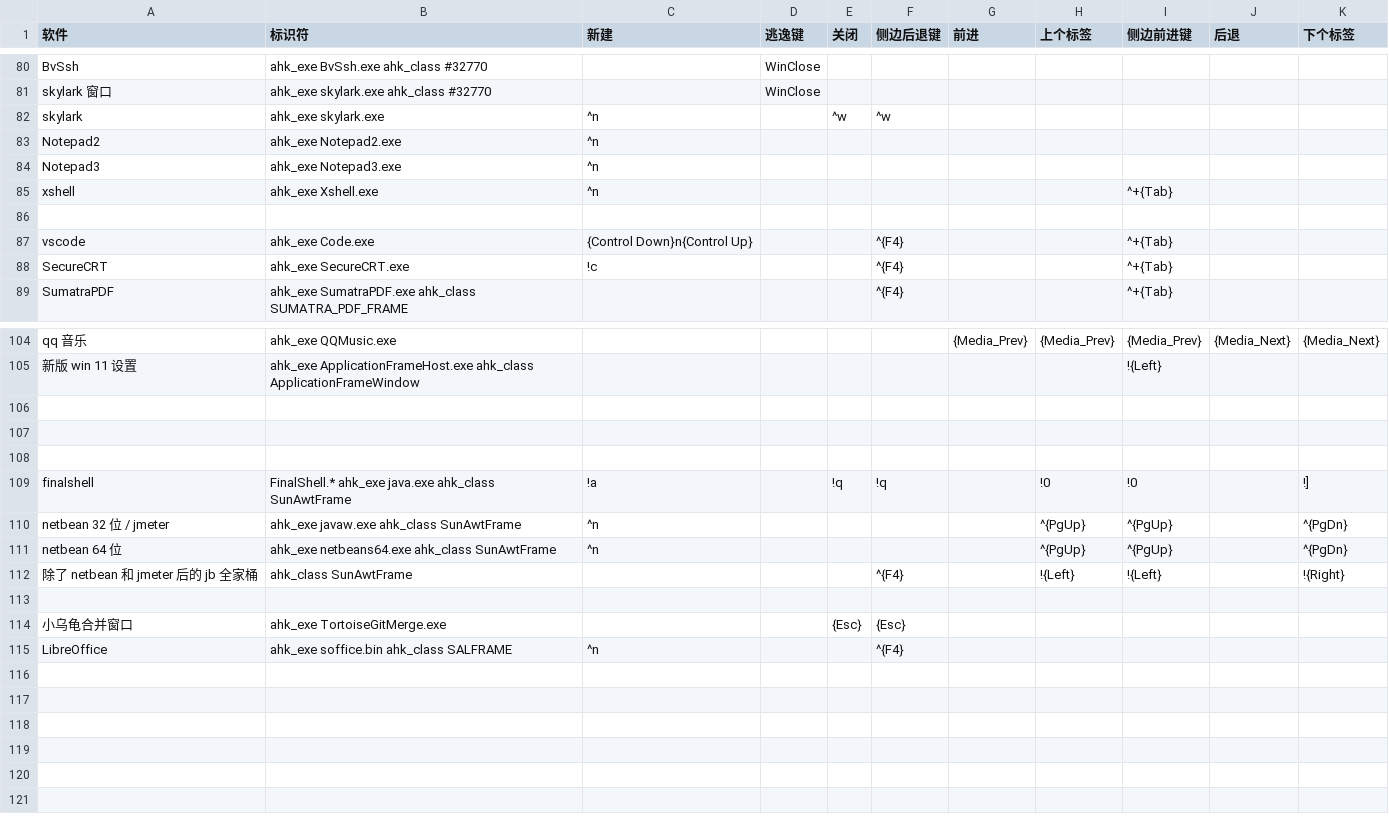
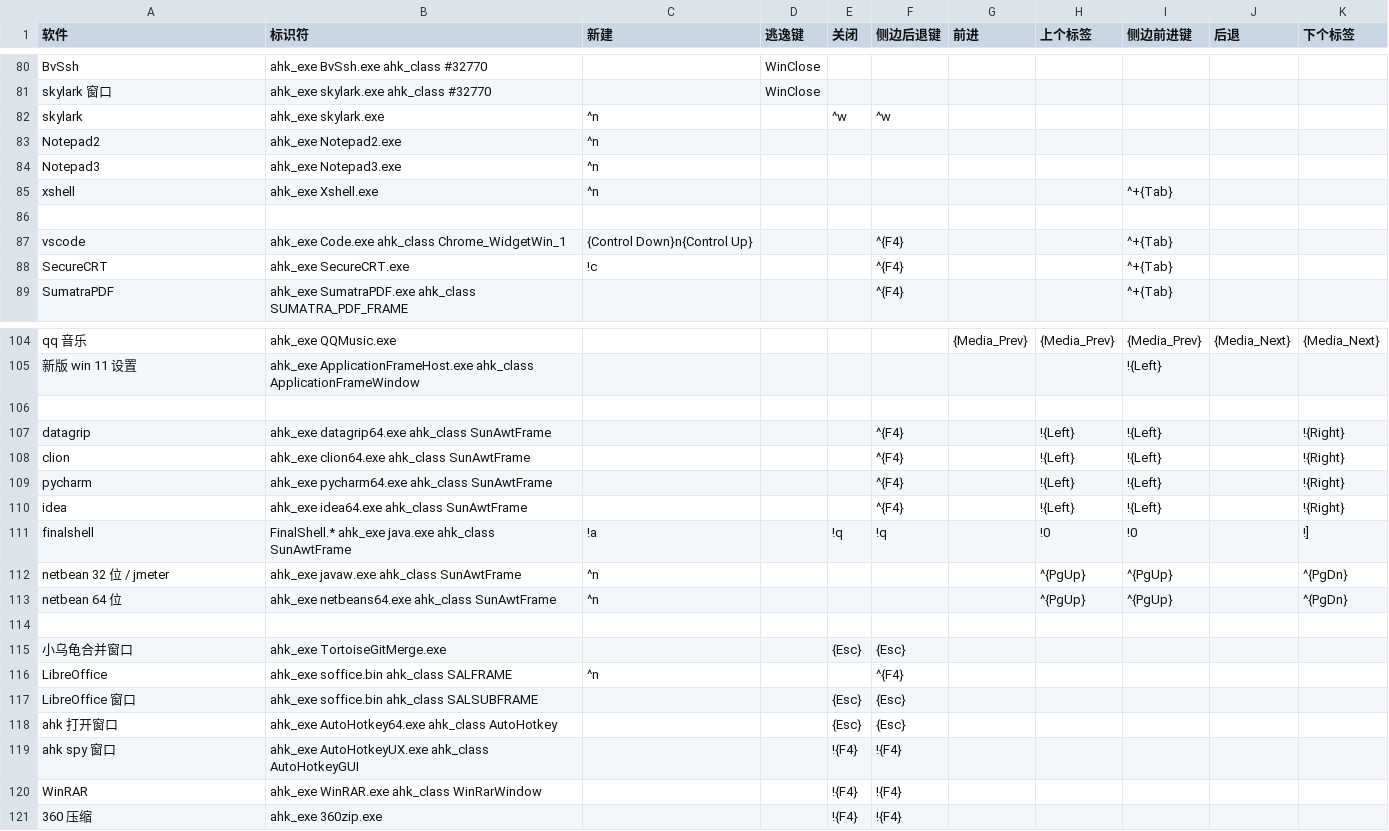
Before and after one commit to acc8226/jiejian, a CSV file: app.csv, drawn as a sheet; only a part is shown, gaps mark what is left out; removed rows and columns are numbered as before the commit, all else as after; the diff names each change by its address in the sheet, - before the commit and + after, or states it on an @@ line.

```diff
--- a/app.csv
+++ b/app.csv
-B87 (标识符): ahk_exe Code.exe
+B87 (标识符): ahk_exe Code.exe ahk_class Chrome_WidgetWin_1
-row 107: (empty)
+row 107: datagrip | ahk_exe datagrip64.exe ahk_class SunAwtFrame |  |  |  | ^{F4} |  | !{Left} | !{Left} |  | !{Right}
-row 108: (empty)
+row 108: clion | ahk_exe clion64.exe ahk_class SunAwtFrame |  |  |  | ^{F4} |  | !{Left} | !{Left} |  | !{Right}
+row 109: pycharm | ahk_exe pycharm64.exe ahk_class SunAwtFrame |  |  |  | ^{F4} |  | !{Left} | !{Left} |  | !{Right}
+row 110: idea | ahk_exe idea64.exe ahk_class SunAwtFrame |  |  |  | ^{F4} |  | !{Left} | !{Left} |  | !{Right}
-row 112: 除了 netbean 和 jmeter 后的 jb 全家桶 | ahk_class SunAwtFrame |  |  |  | ^{F4} |  | !{Left} | !{Left} |  | !{Right}
+row 117: LibreOffice 窗口 | ahk_exe soffice.bin ahk_class SALSUBFRAME |  |  | {Esc} | {Esc}
+row 118: ahk 打开窗口 | ahk_exe AutoHotkey64.exe ahk_class AutoHotkey |  |  | {Esc} | {Esc}
+row 119: ahk spy 窗口 | ahk_exe AutoHotkeyUX.exe ahk_class AutoHotkeyGUI |  |  | !{F4} | !{F4}
+row 120: WinRAR | ahk_exe WinRAR.exe ahk_class WinRarWindow |  |  | !{F4} | !{F4}
+row 121: 360 压缩 | ahk_exe 360zip.exe |  |  | !{F4} | !{F4}
```
Also changed, not shown: data.csv, 11 other files.
